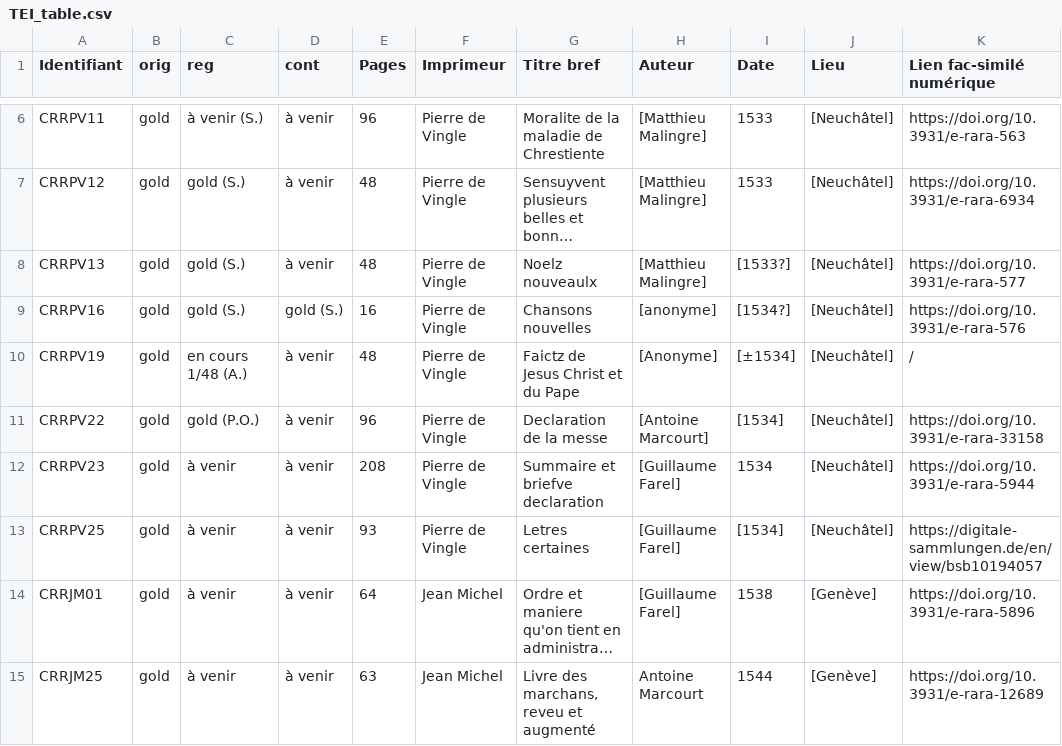
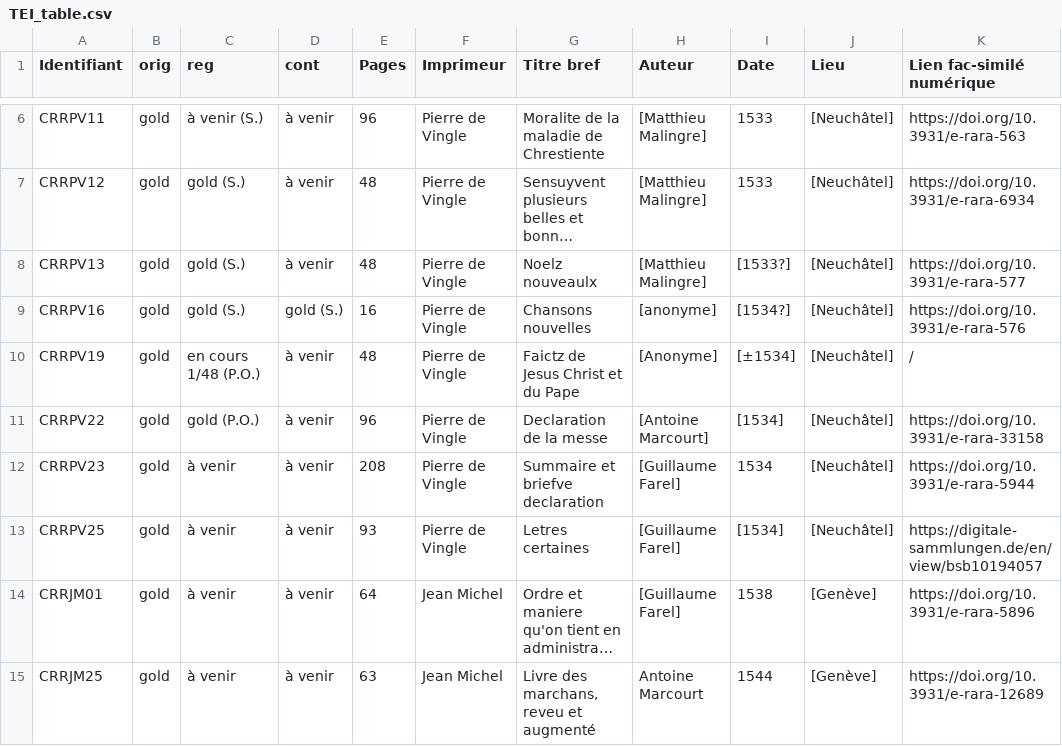
Before and after one commit to SETAFDH/TEI-SETAF, a CSV file: TEI_table.csv, drawn as a sheet; only a part is shown, gaps mark what is left out; long unchanged cells end in …; the diff names each change by its address in the sheet, - before the commit and + after, or states it on an @@ line.

Commit message:
Update TEI_table.csv

```diff
--- a/TEI_table.csv
+++ b/TEI_table.csv
-C10 (reg): en cours 1/48 (A.)
+C10 (reg): en cours 1/48 (P.O.)
```
